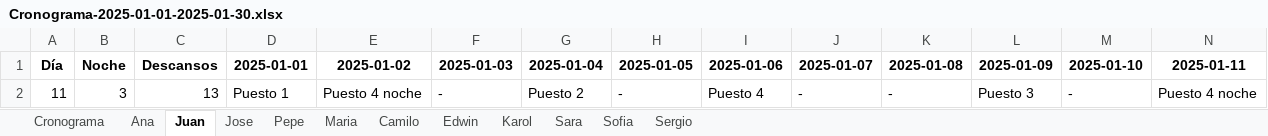
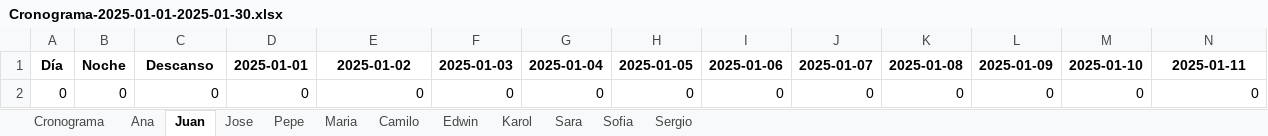
Before and after one commit to eacanalg/Turnos, an Excel workbook: Cronograma-2025-01-01-2025-01-30.xlsx, sheet Juan, drawn as a sheet; only a part is shown; values as stored, in another font and other column widths than the file's, no borders; removed rows and columns are numbered as before the commit, all else as after; rows hold the shown columns only; the diff names each change by its address in the sheet, - before the commit and + after, or states it on an @@ line.

```diff
--- a/Cronograma-2025-01-01-2025-01-30.xlsx (sheet Juan)
+++ b/Cronograma-2025-01-01-2025-01-30.xlsx (sheet Juan)
-C1: Descansos
+C1: Descanso
-row 2: 11 | 3 | 13 | Puesto 1 | Puesto 4 noche | - | Puesto 2 | - | Puesto 4 | - | - | Puesto 3 | - | Puesto 4 noche
+row 2: 0 | 0 | 0 | 0 | 0 | 0 | 0 | 0 | 0 | 0 | 0 | 0 | 0 | 0
```
Also changed, not shown: sheet Cronograma, sheet Ana, sheet Jose, sheet Pepe, sheet Sara, sheet Maria, 5 more sheets, Entradas.xlsm, 1 other file.
